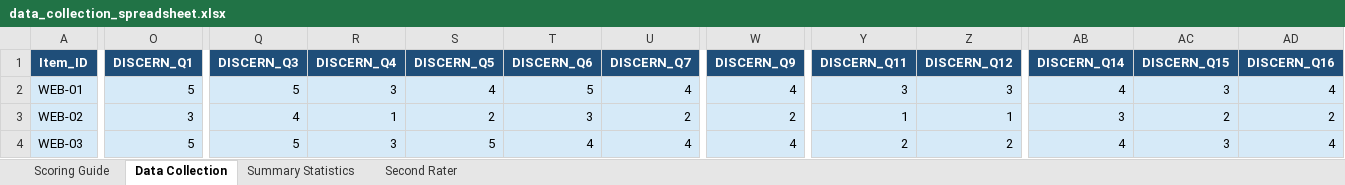
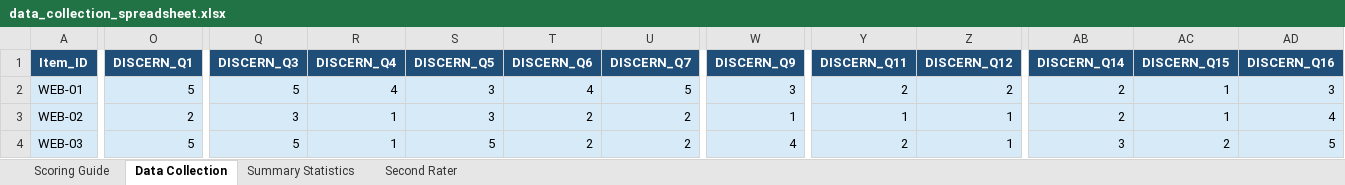
Before and after one commit to ayothedoc3/masters-thesis, an Excel workbook: data/data_collection_spreadsheet.xlsx, sheet Data Collection, drawn as a sheet; only a part is shown, gaps mark what is left out; values as stored, in another font and other column widths than the file's, no borders; conditional formats not drawn; the diff covers the shown part only; the diff names each change by its address in the sheet, - before the commit and + after, or states it on an @@ line.

```diff
--- a/data/data_collection_spreadsheet.xlsx (sheet Data Collection)
+++ b/data/data_collection_spreadsheet.xlsx (sheet Data Collection)
-R2 (DISCERN_Q4): 3
+R2 (DISCERN_Q4): 4
-S2 (DISCERN_Q5): 4
+S2 (DISCERN_Q5): 3
-T2 (DISCERN_Q6): 5
+T2 (DISCERN_Q6): 4
-U2 (DISCERN_Q7): 4
+U2 (DISCERN_Q7): 5
-W2 (DISCERN_Q9): 4
+W2 (DISCERN_Q9): 3
-Y2 (DISCERN_Q11): 3
+Y2 (DISCERN_Q11): 2
-Z2 (DISCERN_Q12): 3
+Z2 (DISCERN_Q12): 2
-AB2 (DISCERN_Q14): 4
+AB2 (DISCERN_Q14): 2
-AC2 (DISCERN_Q15): 3
+AC2 (DISCERN_Q15): 1
-AD2 (DISCERN_Q16): 4
+AD2 (DISCERN_Q16): 3
-O3 (DISCERN_Q1): 3
+O3 (DISCERN_Q1): 2
-Q3 (DISCERN_Q3): 4
+Q3 (DISCERN_Q3): 3
-S3 (DISCERN_Q5): 2
+S3 (DISCERN_Q5): 3
-T3 (DISCERN_Q6): 3
+T3 (DISCERN_Q6): 2
-W3 (DISCERN_Q9): 2
+W3 (DISCERN_Q9): 1
-AB3 (DISCERN_Q14): 3
+AB3 (DISCERN_Q14): 2
-AC3 (DISCERN_Q15): 2
+AC3 (DISCERN_Q15): 1
-AD3 (DISCERN_Q16): 2
+AD3 (DISCERN_Q16): 4
-R4 (DISCERN_Q4): 3
+R4 (DISCERN_Q4): 1
-T4 (DISCERN_Q6): 4
+T4 (DISCERN_Q6): 2
-U4 (DISCERN_Q7): 4
+U4 (DISCERN_Q7): 2
-Z4 (DISCERN_Q12): 2
+Z4 (DISCERN_Q12): 1
-AB4 (DISCERN_Q14): 4
+AB4 (DISCERN_Q14): 3
-AC4 (DISCERN_Q15): 3
+AC4 (DISCERN_Q15): 2
-AD4 (DISCERN_Q16): 4
+AD4 (DISCERN_Q16): 5
```
Also changed, not shown: 1511 edited cells elsewhere in this sheet, sheet Second Rater, 29 other files.
